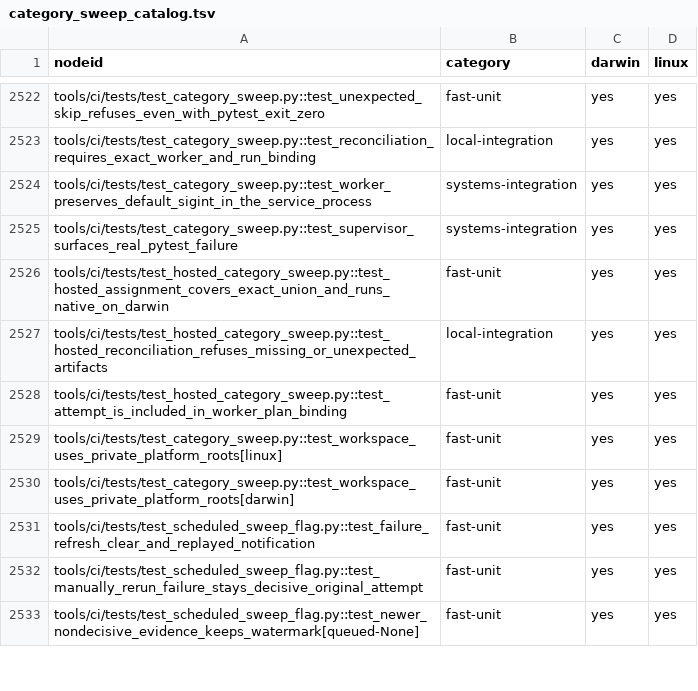
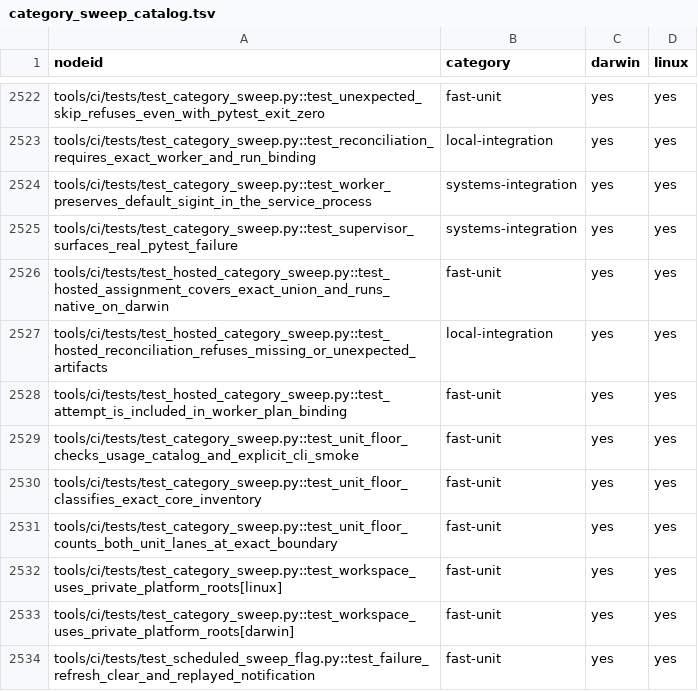
Before and after one commit to kburson/aitm, a TSV file: tools/ci/category_sweep_catalog.tsv, drawn as a sheet; only a part is shown, gaps mark what is left out; the shorter side is filled out with more unchanged rows; the diff names each change by its address in the sheet, - before the commit and + after, or states it on an @@ line.

Commit message:
Enforce package unit-test floors in hosted CI

```diff
--- a/tools/ci/category_sweep_catalog.tsv
+++ b/tools/ci/category_sweep_catalog.tsv
+row 2529: tools/ci/tests/test_category_sweep.py::test_unit_floor_checks_usage_catalog_and_explicit_cli_smoke | fast-unit | yes | yes
+row 2530: tools/ci/tests/test_category_sweep.py::test_unit_floor_classifies_exact_core_inventory | fast-unit | yes | yes
+row 2531: tools/ci/tests/test_category_sweep.py::test_unit_floor_counts_both_unit_lanes_at_exact_boundary | fast-unit | yes | yes
```
Also changed, not shown: 4 other files.
